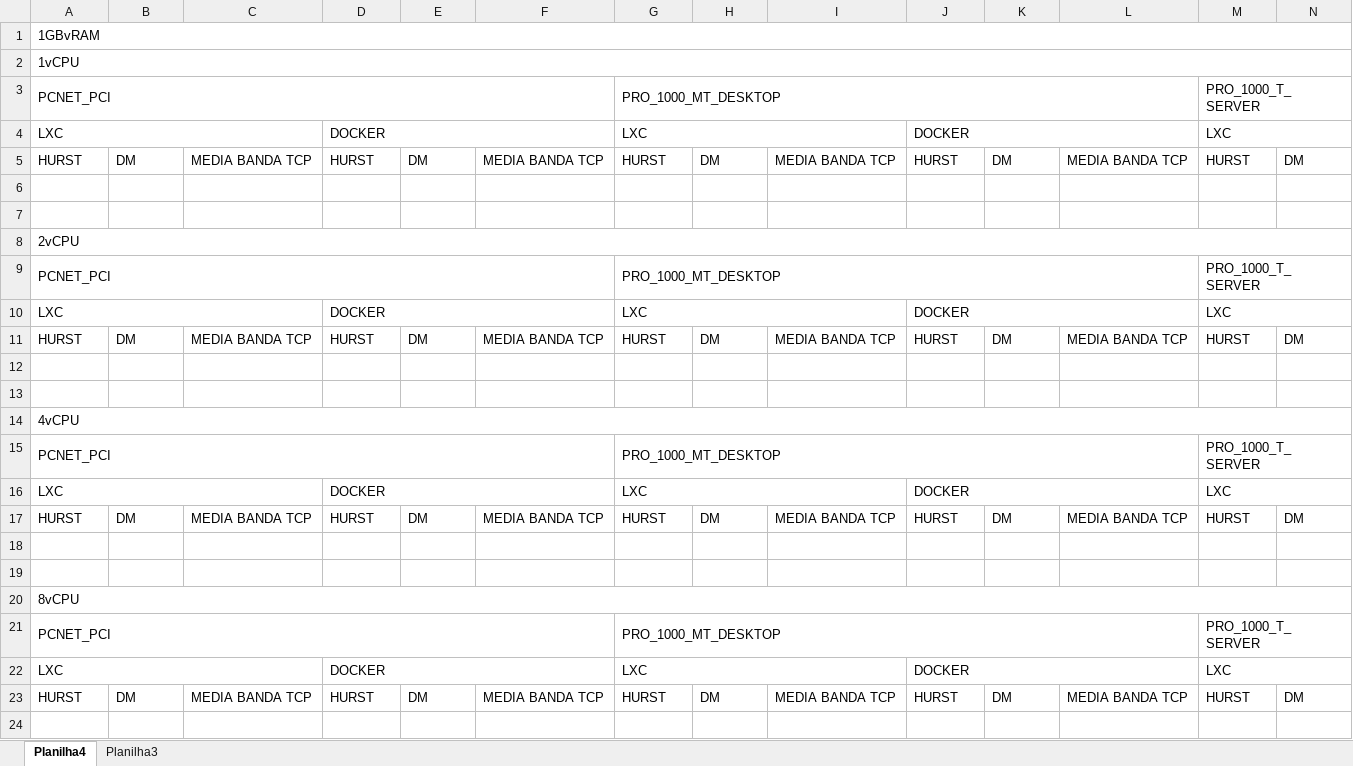
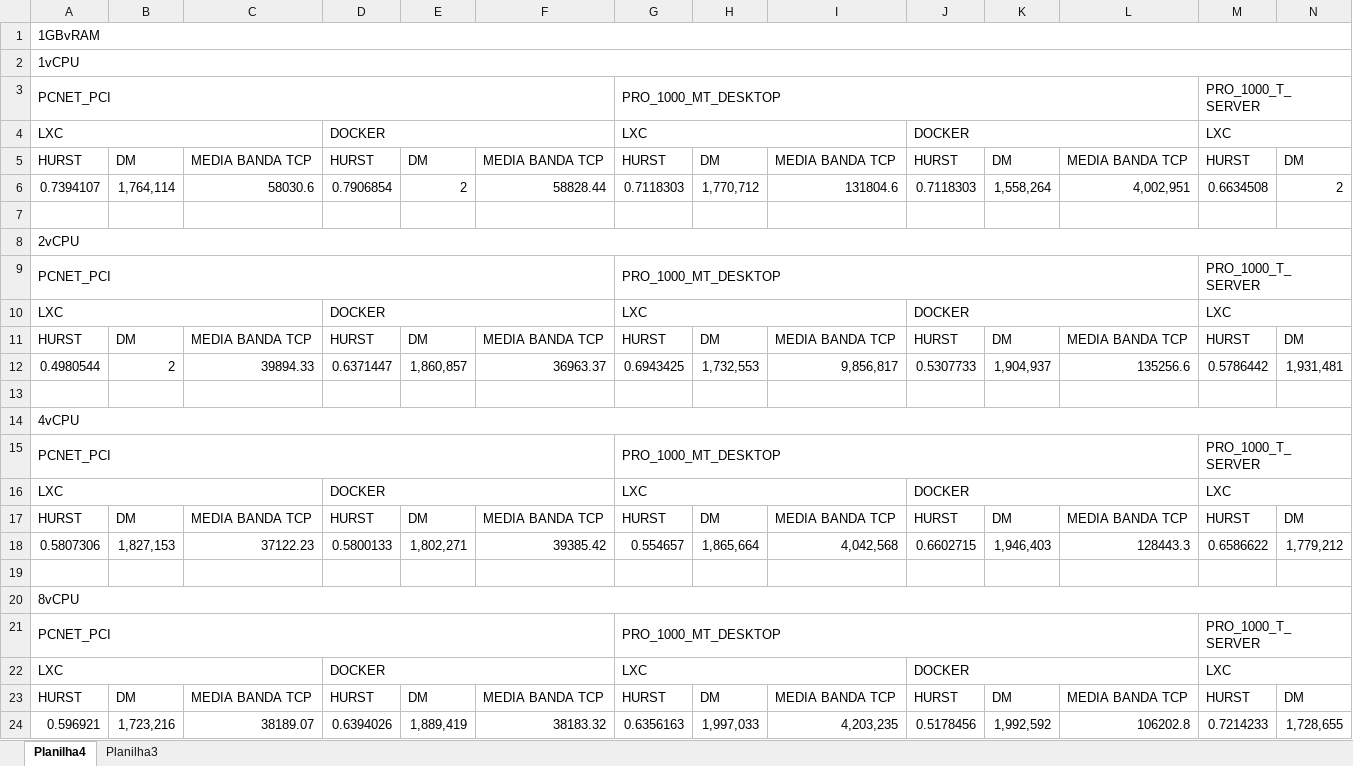
Before and after one commit to rodgeraraujo/medicoesFractal, an Excel workbook: Tabela_para_1GBvRAM.xlsx, sheet Planilha4, drawn as a sheet; only a part is shown; values as stored, in another font and other column widths than the file's, no cell formats; rows hold the shown columns only; the diff names each change by its address in the sheet, - before the commit and + after, or states it on an @@ line.

Commit message:
resultados 1GBvRam

```diff
--- a/Tabela_para_1GBvRAM.xlsx (sheet Planilha4)
+++ b/Tabela_para_1GBvRAM.xlsx (sheet Planilha4)
-row 6: (empty)
+row 6: 0.7394107 | 1,764,114 | 58030.6 | 0.7906854 | 2 | 58828.44 | 0.7118303 | 1,770,712 | 131804.6 | 0.7118303 | 1,558,264 | 4,002,951 | 0.6634508 | 2
-row 12: (empty)
+row 12: 0.4980544 | 2 | 39894.33 | 0.6371447 | 1,860,857 | 36963.37 | 0.6943425 | 1,732,553 | 9,856,817 | 0.5307733 | 1,904,937 | 135256.6 | 0.5786442 | 1,931,481
-row 18: (empty)
+row 18: 0.5807306 | 1,827,153 | 37122.23 | 0.5800133 | 1,802,271 | 39385.42 | 0.554657 | 1,865,664 | 4,042,568 | 0.6602715 | 1,946,403 | 128443.3 | 0.6586622 | 1,779,212
+row 24: 0.596921 | 1,723,216 | 38189.07 | 0.6394026 | 1,889,419 | 38183.32 | 0.6356163 | 1,997,033 | 4,203,235 | 0.5178456 | 1,992,592 | 106202.8 | 0.7214233 | 1,728,655
```
Also changed, not shown: cell formats.
